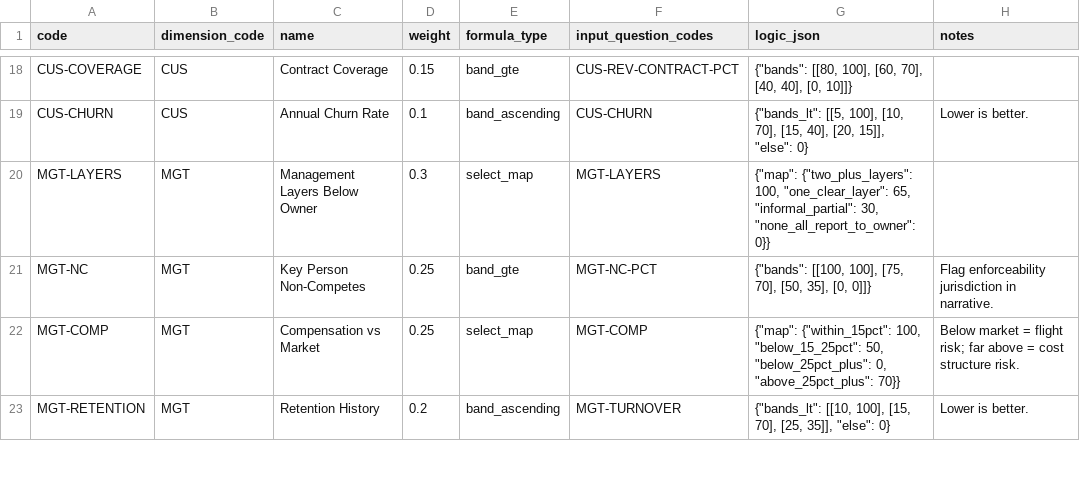
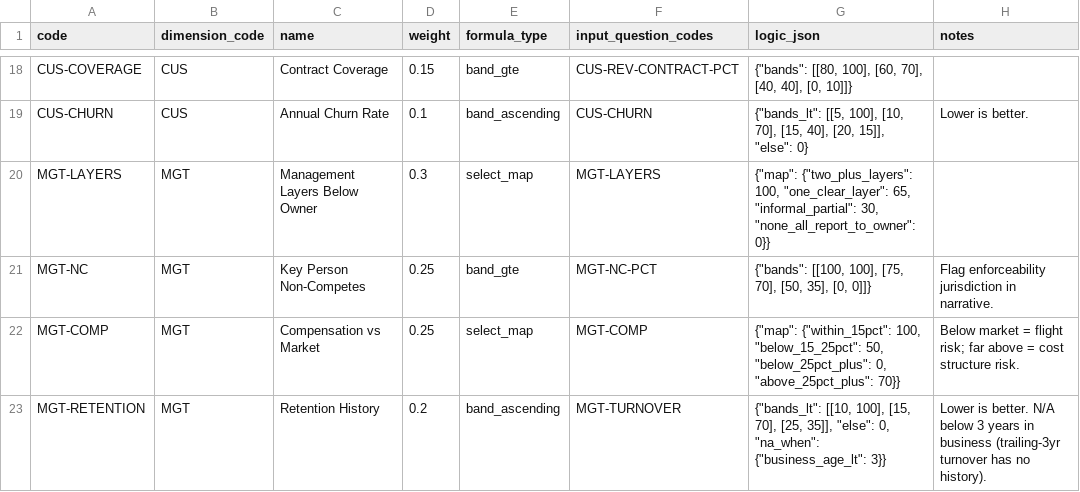
Before and after one commit to matthew-fsc/exitblueprint-mvp, a CSV file: seed/drs-rubric-subscores.csv, drawn as a sheet; only a part is shown, gaps mark what is left out; the diff covers the shown part only.

```diff
--- a/seed/drs-rubric-subscores.csv
+++ b/seed/drs-rubric-subscores.csv
@@ -22,2 +22,2 @@ MGT-NC,MGT,Key Person Non-Competes,0.25,band_gte,MGT-NC-PCT,"{""bands"": [[100,
 MGT-COMP,MGT,Compensation vs Market,0.25,select_map,MGT-COMP,"{""map"": {""within_15pct"": 100, ""below_15_25pct"": 50, ""below_25pct_plus"": 0, ""above_25pct_plus"": 70}}",Below market = flight risk; far above = cost structure risk.
-MGT-RETENTION,MGT,Retention History,0.2,band_ascending,MGT-TURNOVER,"{""bands_lt"": [[10, 100], [15, 70], [25, 35]], ""else"": 0}",Lower is better.
+MGT-RETENTION,MGT,Retention History,0.2,band_ascending,MGT-TURNOVER,"{""bands_lt"": [[10, 100], [15, 70], [25, 35]], ""else"": 0, ""na_when"": {""business_age_lt"": 3}}",Lower is better. N/A below 3 years in business (trailing-3yr turnover has no history).
```
Also changed, not shown: 8 edited cells elsewhere in this file, seed/drs-rubric-questions.csv, seed/gap-definitions.csv, 15 other files.
